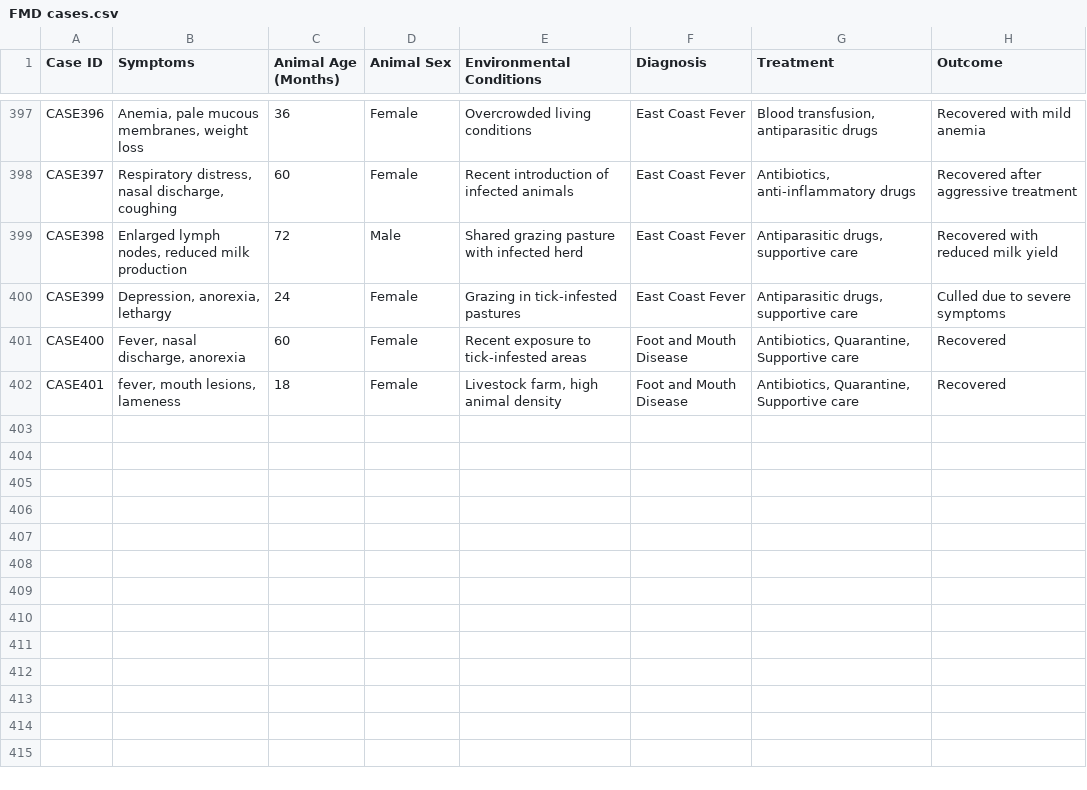
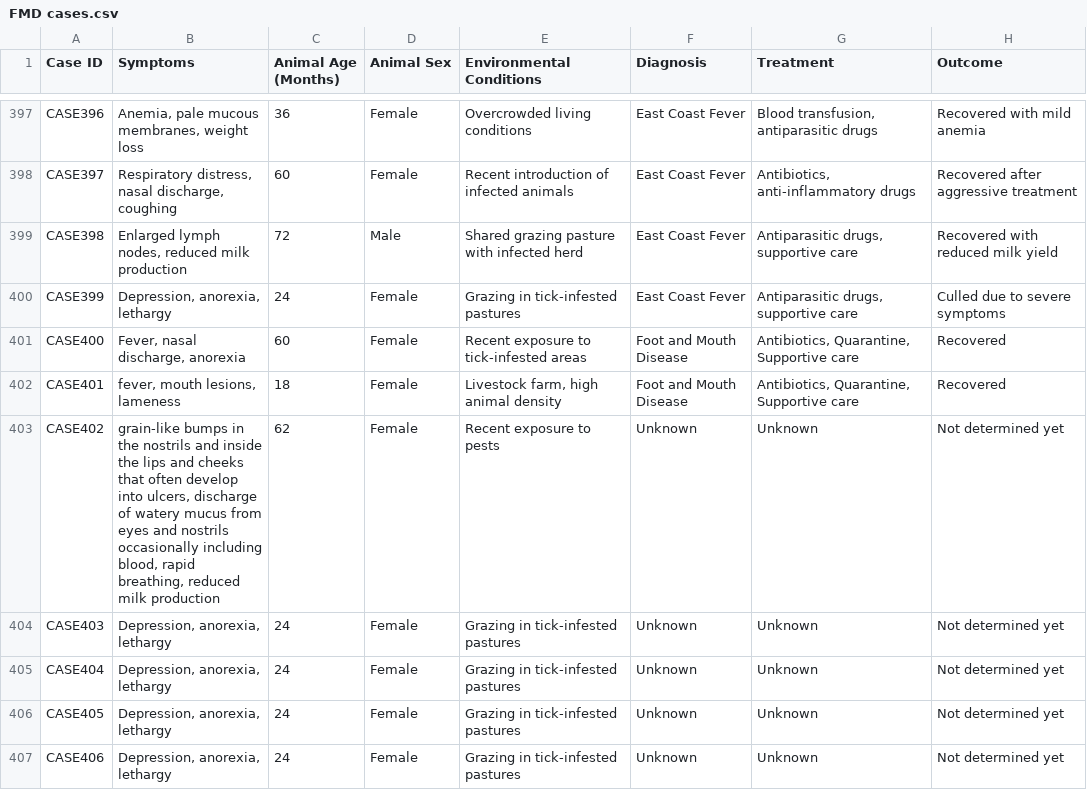
Before and after one commit to swafey-karanja/AI-based-Animal-Husbandry-system, a CSV file: FMD cases.csv, drawn as a sheet; only a part is shown, gaps mark what is left out.

```diff
--- a/FMD cases.csv
+++ b/FMD cases.csv
@@ -402 +402,6 @@ CASE400,"Fever, nasal discharge, anorexia",60,Female,Recent exposure to tick-inf
 CASE401,"fever, mouth lesions, lameness",18,Female,"Livestock farm, high animal density",Foot and Mouth Disease,"Antibiotics, Quarantine, Supportive care",Recovered
+CASE402,"grain-like bumps in the nostrils and inside the lips and cheeks that often develop into ulcers, discharge of watery mucus from eyes and nostrils occasionally including blood, rapid breathing, reduced milk production",62,Female,Recent exposure to pests,Unknown,Unknown,Not determined yet
+CASE403,"Depression, anorexia, lethargy",24,Female,Grazing in tick-infested pastures,Unknown,Unknown,Not determined yet
+CASE404,"Depression, anorexia, lethargy",24,Female,Grazing in tick-infested pastures,Unknown,Unknown,Not determined yet
+CASE405,"Depression, anorexia, lethargy",24,Female,Grazing in tick-infested pastures,Unknown,Unknown,Not determined yet
+CASE406,"Depression, anorexia, lethargy",24,Female,Grazing in tick-infested pastures,Unknown,Unknown,Not determined yet
```
Also changed, not shown: 5 other files.
